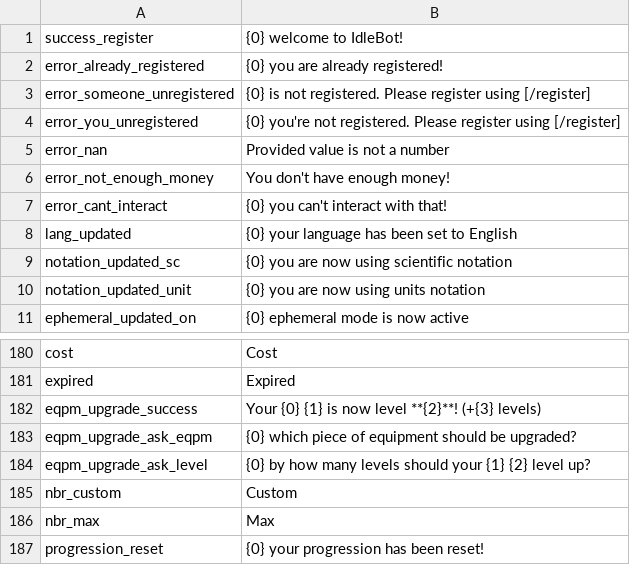
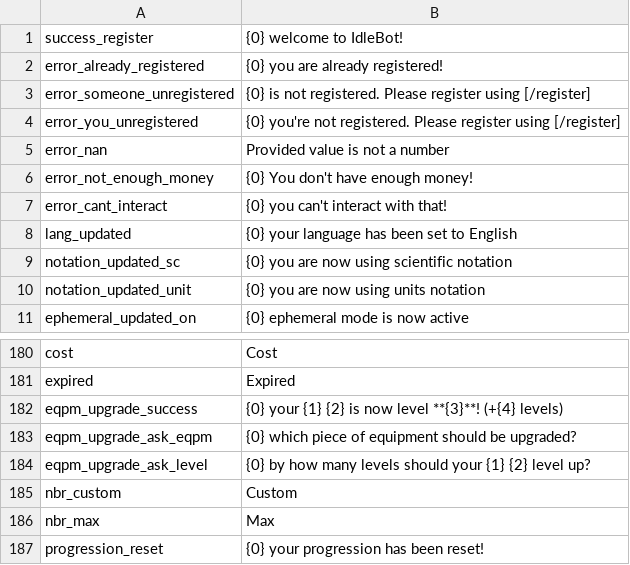
Before and after one commit to Astri2/IdleBot, a CSV file: app/src/main/resources/lang/english.csv, drawn as a sheet; only a part is shown, gaps mark what is left out.

Commit message:
Edit levelup log message
Add a mention of the author
Add the money spent on success

```diff
--- a/app/src/main/resources/lang/english.csv
+++ b/app/src/main/resources/lang/english.csv
@@ -5,3 +5,3 @@ error_you_unregistered,{0} you're not registered. Please register using [/regist
 error_nan,Provided value is not a number
-error_not_enough_money,You don't have enough money!
+error_not_enough_money,{0} You don't have enough money!
 error_cant_interact,{0} you can't interact with that!
@@ -181,3 +181,3 @@ cost,Cost
 expired,Expired
-eqpm_upgrade_success,Your {0} {1} is now level **{2}**! (+{3} levels)
+eqpm_upgrade_success,{0} your {1} {2} is now level **{3}**! (+{4} levels)
 eqpm_upgrade_ask_eqpm,{0} which piece of equipment should be upgraded?
```
Also changed, not shown: app/src/main/resources/lang/french.csv, 1 other file.
